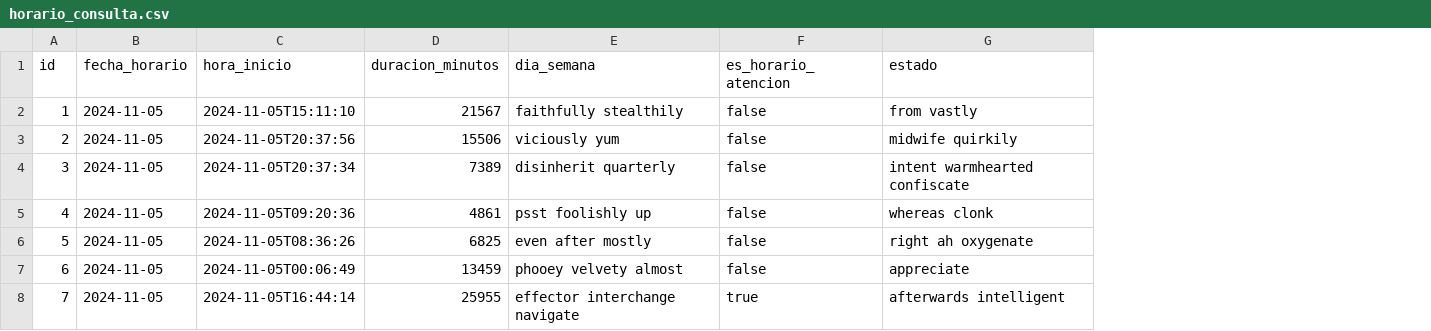
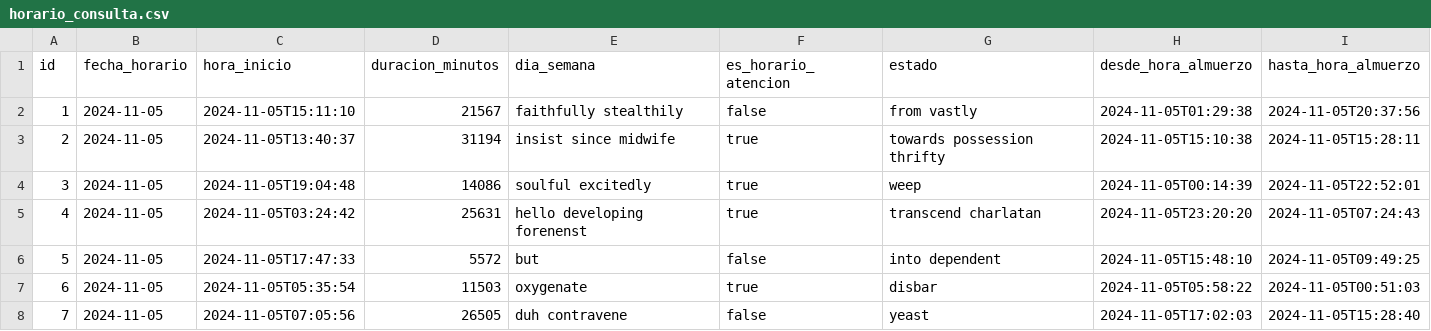
Before and after one commit to jayaleonardo/agendamiento, a CSV file: src/main/resources/config/liquibase/fake-data/horario_consulta.csv, drawn as a sheet; only a part is shown; the diff covers the shown part only; the diff names each change by its address in the sheet, - before the commit and + after, or states it on an @@ line.

```diff
--- a/src/main/resources/config/liquibase/fake-data/horario_consulta.csv
+++ b/src/main/resources/config/liquibase/fake-data/horario_consulta.csv
+column H (desde_hora_almuerzo), rows 2-8: 2024-11-05T01:29:38 | 2024-11-05T15:10:38 | 2024-11-05T00:14:39 | 2024-11-05T23:20:20 | 2024-11-05T15:48:10 | 2024-11-05T05:58:22 | 2024-11-05T17:02:03
+column I (hasta_hora_almuerzo), rows 2-8: 2024-11-05T20:37:56 | 2024-11-05T15:28:11 | 2024-11-05T22:52:01 | 2024-11-05T07:24:43 | 2024-11-05T09:49:25 | 2024-11-05T00:51:03 | 2024-11-05T15:28:40
-C3 (hora_inicio): 2024-11-05T20:37:56
+C3 (hora_inicio): 2024-11-05T13:40:37
-D3 (duracion_minutos): 15506
+D3 (duracion_minutos): 31194
-E3 (dia_semana): viciously yum
+E3 (dia_semana): insist since midwife
-F3:F5 (es_horario_atencion): false
+F3:F5 (es_horario_atencion): true
-G3 (estado): midwife quirkily
+G3 (estado): towards possession thrifty
-C4 (hora_inicio): 2024-11-05T20:37:34
+C4 (hora_inicio): 2024-11-05T19:04:48
-D4 (duracion_minutos): 7389
+D4 (duracion_minutos): 14086
-E4 (dia_semana): disinherit quarterly
+E4 (dia_semana): soulful excitedly
-G4 (estado): intent warmhearted confiscate
+G4 (estado): weep
-C5 (hora_inicio): 2024-11-05T09:20:36
+C5 (hora_inicio): 2024-11-05T03:24:42
-D5 (duracion_minutos): 4861
+D5 (duracion_minutos): 25631
-E5 (dia_semana): psst foolishly up
+E5 (dia_semana): hello developing forenenst
-G5 (estado): whereas clonk
+G5 (estado): transcend charlatan
-C6 (hora_inicio): 2024-11-05T08:36:26
+C6 (hora_inicio): 2024-11-05T17:47:33
-D6 (duracion_minutos): 6825
+D6 (duracion_minutos): 5572
-E6 (dia_semana): even after mostly
+E6 (dia_semana): but
-G6 (estado): right ah oxygenate
+G6 (estado): into dependent
-C7 (hora_inicio): 2024-11-05T00:06:49
+C7 (hora_inicio): 2024-11-05T05:35:54
-D7 (duracion_minutos): 13459
+D7 (duracion_minutos): 11503
-E7 (dia_semana): phooey velvety almost
+E7 (dia_semana): oxygenate
-F7 (es_horario_atencion): false
+F7 (es_horario_atencion): true
-G7 (estado): appreciate
+G7 (estado): disbar
-C8 (hora_inicio): 2024-11-05T16:44:14
+C8 (hora_inicio): 2024-11-05T07:05:56
-D8 (duracion_minutos): 25955
+D8 (duracion_minutos): 26505
-E8 (dia_semana): effector interchange navigate
+E8 (dia_semana): duh contravene
-F8 (es_horario_atencion): true
+F8 (es_horario_atencion): false
-G8 (estado): afterwards intelligent
+G8 (estado): yeast
```
Also changed, not shown: 14 edited cells elsewhere in this file, src/main/resources/config/liquibase/fake-data/programacion.csv, 49 other files.
